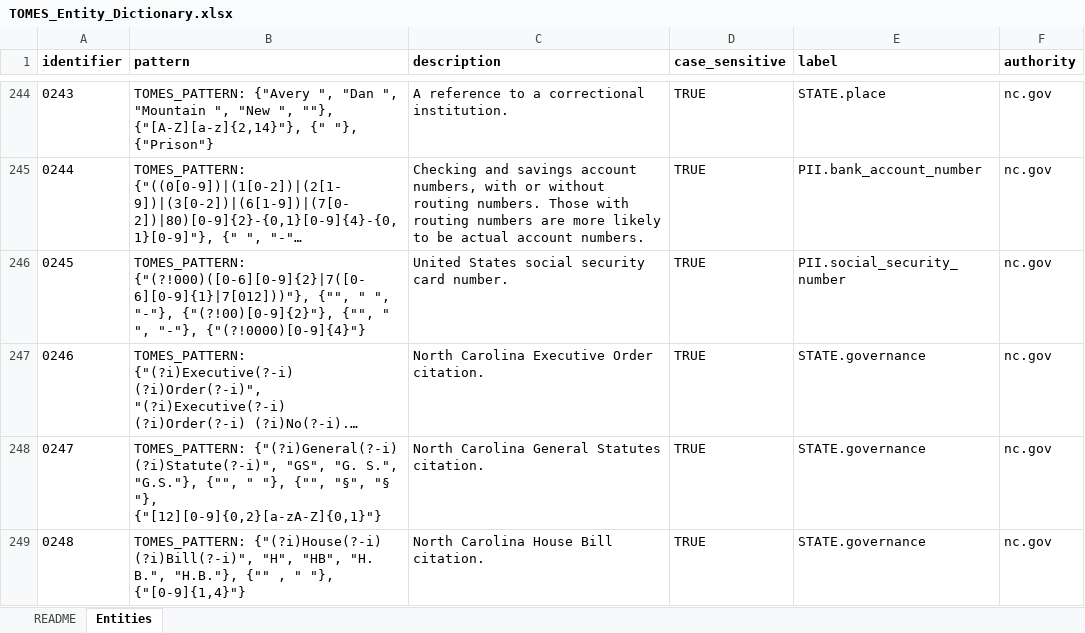
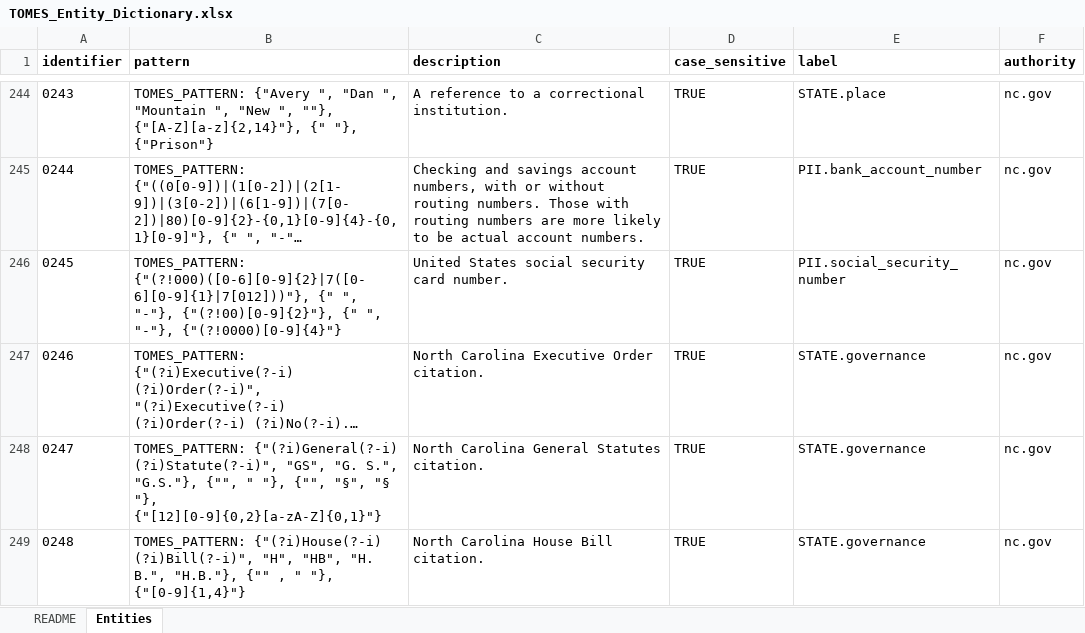
Before and after one commit to StateArchivesOfNorthCarolina/tomes-entities, an Excel workbook: dictionaries/TOMES_Entity_Dictionary.xlsx, sheet Entities, drawn as a sheet; only a part is shown, gaps mark what is left out; long unchanged cells end in …; values as stored, in another font and other column widths than the file's, no borders; conditional formats not drawn; the diff names each change by its address in the sheet, - before the commit and + after, or states it on an @@ line.

Commit message:
Updated SSN pattern.

```diff
--- a/dictionaries/TOMES_Entity_Dictionary.xlsx (sheet Entities)
+++ b/dictionaries/TOMES_Entity_Dictionary.xlsx (sheet Entities)
-B246 (pattern): TOMES_PATTERN: {"(?!000)([0-6][0-9]{2}|7([0-6][0-9]{1}|7[012]))"}, {"", " ", "-"}, {"(?!00)[0-9]{2}"}, {"", " ", "-"},…
+B246 (pattern): TOMES_PATTERN: {"(?!000)([0-6][0-9]{2}|7([0-6][0-9]{1}|7[012]))"}, {" ", "-"}, {"(?!00)[0-9]{2}"}, {" ", "-"},…
```
Also changed, not shown: 1 other file.
